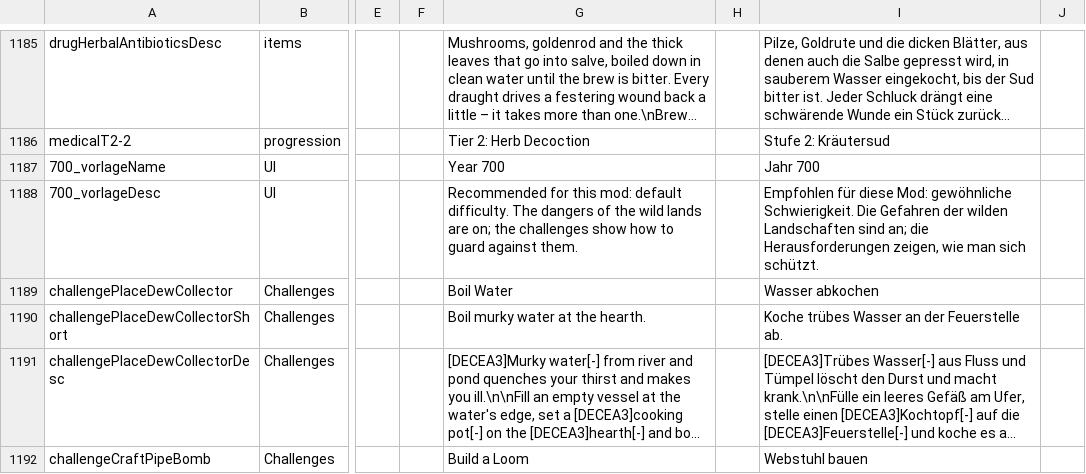
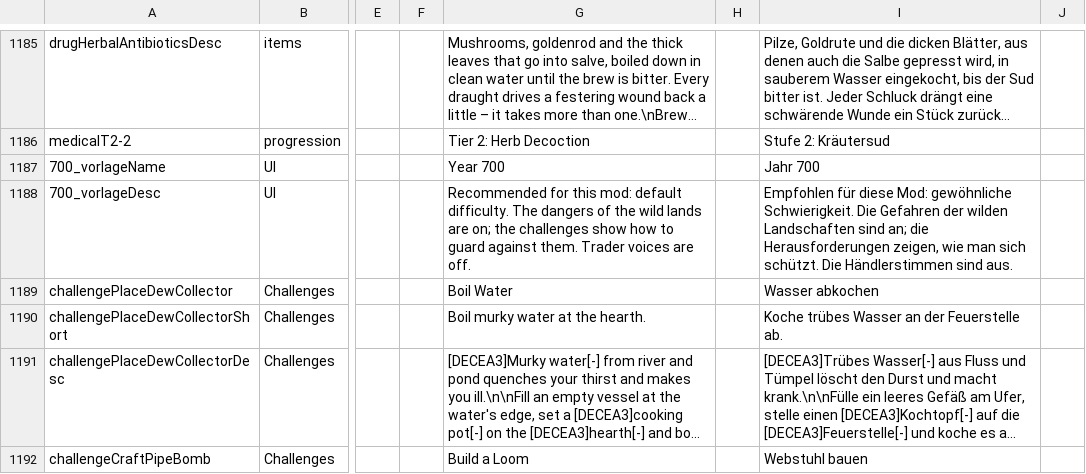
Before and after one commit to LupusMalusDeviant/7DTD_700, a CSV file: mod/700_90_Sprache/Config/Localization.csv, drawn as a sheet; only a part is shown, gaps mark what is left out; long unchanged cells end in …; the diff names each change by its address in the sheet, - before the commit and + after, or states it on an @@ line.

```diff
--- a/mod/700_90_Sprache/Config/Localization.csv
+++ b/mod/700_90_Sprache/Config/Localization.csv
-G1188: …against them.
+G1188: …against them. Trader voices are off.
-I1188: …sich schützt.
+I1188: …sich schützt. Die Händlerstimmen sind aus.
```
Also changed, not shown: 7 other files.
